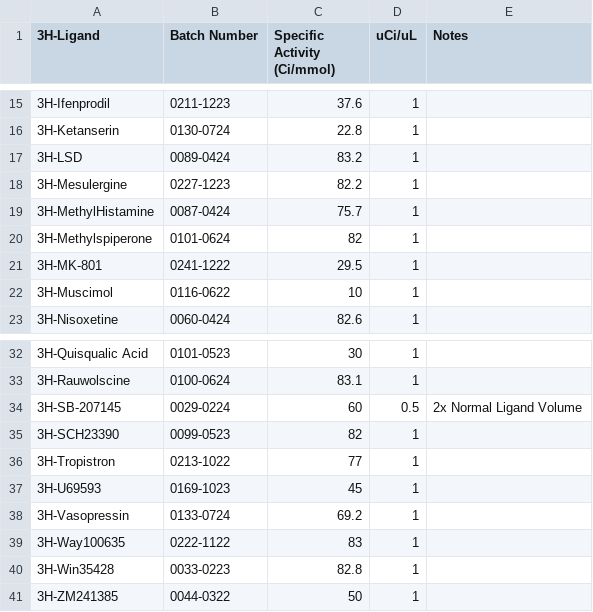
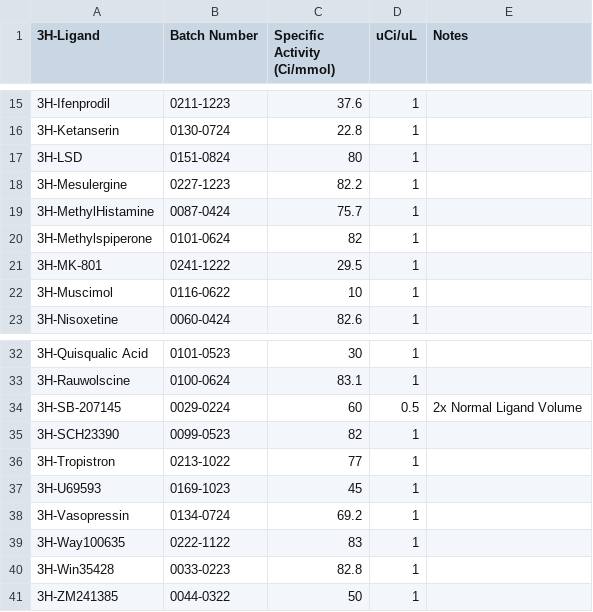
Before and after one commit to Talia-Albert1/PDSP, a CSV file: Python_Scripts/Daily_Radioactivity/data_files/3H-Ligand_Database.csv, drawn as a sheet; only a part is shown, gaps mark what is left out.

Commit message:
New LSD & Vasopressin

```diff
--- a/Python_Scripts/Daily_Radioactivity/data_files/3H-Ligand_Database.csv
+++ b/Python_Scripts/Daily_Radioactivity/data_files/3H-Ligand_Database.csv
@@ -16,3 +16,3 @@
 3H-Ketanserin,0130-0724,22.8,1,
-3H-LSD,0089-0424,83.2,1,
+3H-LSD,0151-0824,80,1,
 3H-Mesulergine,0227-1223,82.2,1,
@@ -37,3 +37,3 @@
 3H-U69593,0169-1023,45,1,
-3H-Vasopressin,0133-0724,69.2,1,
+3H-Vasopressin,0134-0724,69.2,1,
 3H-Way100635,0222-1122,83,1,
```
